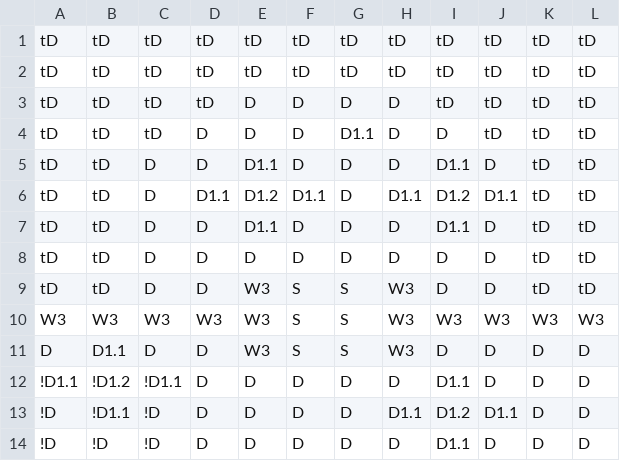
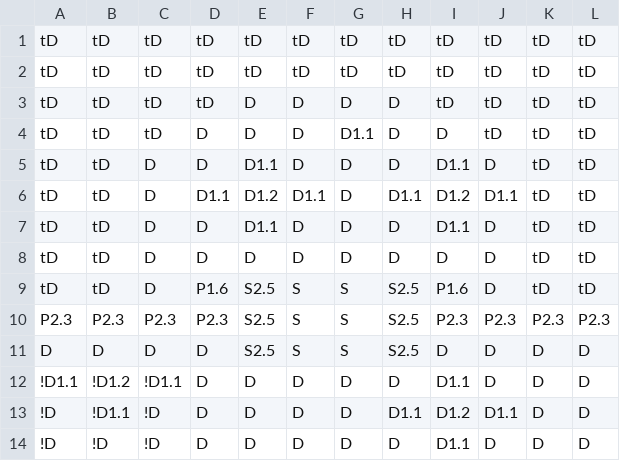
Before and after one commit to Fellowship-of-the-Bus/Draconia-Unity, a CSV file: Assets/maps/SlaveCampPt1.csv, drawn as a sheet.

Commit message:
camp terrain

```diff
--- a/Assets/maps/SlaveCampPt1.csv
+++ b/Assets/maps/SlaveCampPt1.csv
@@ -8,5 +8,5 @@ tD,tD,D,D,D1.1,D,D,D,D1.1,D,tD,tD
 tD,tD,D,D,D,D,D,D,D,D,tD,tD
-tD,tD,D,D,W3,S,S,W3,D,D,tD,tD
-W3,W3,W3,W3,W3,S,S,W3,W3,W3,W3,W3
-D,D1.1,D,D,W3,S,S,W3,D,D,D,D
+tD,tD,D,P1.6,S2.5,S,S,S2.5,P1.6,D,tD,tD
+P2.3,P2.3,P2.3,P2.3,S2.5,S,S,S2.5,P2.3,P2.3,P2.3,P2.3
+D,D,D,D,S2.5,S,S,S2.5,D,D,D,D
 !D1.1,!D1.2,!D1.1,D,D,D,D,D,D1.1,D,D,D
```
Also changed, not shown: 1 other file.
